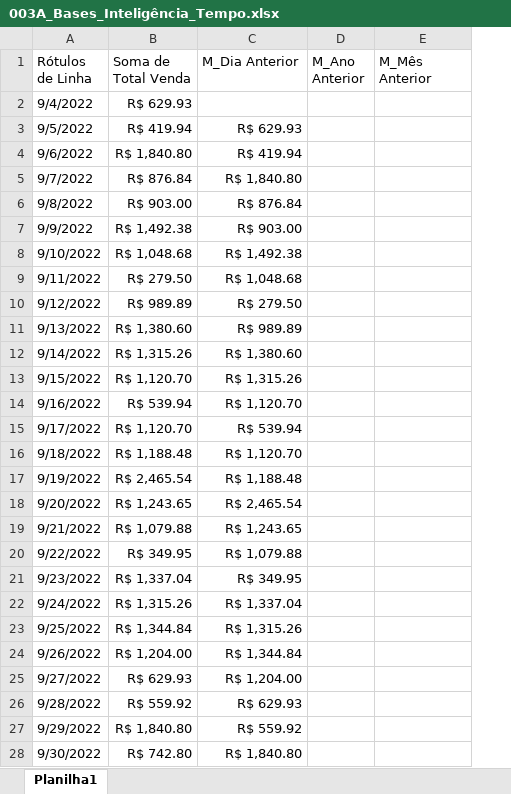
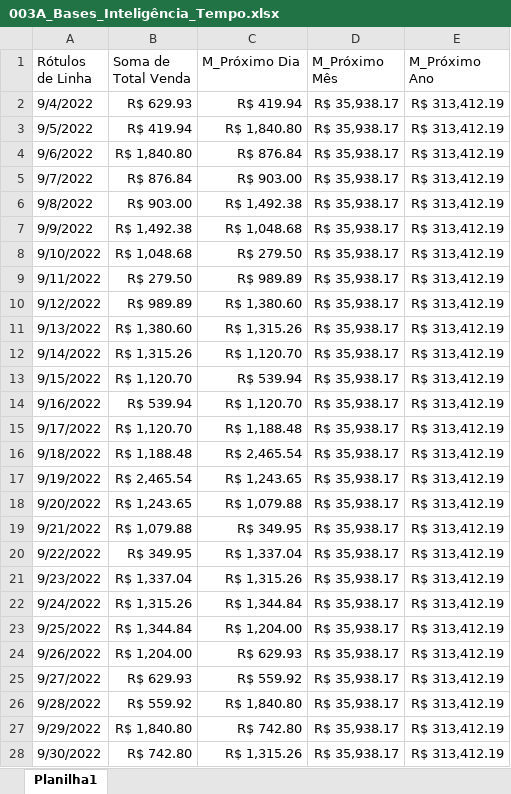
Before and after one commit to Rodr1goCN/EXCEL-POWER-BI, an Excel workbook: Excel/Power Pivot/003A_Bases_Inteligência_Tempo.xlsx, sheet Planilha1, drawn as a sheet; only a part is shown; values as stored, in another font and other column widths than the file's, no borders; removed rows and columns are numbered as before the commit, all else as after; the diff covers the shown part only; the diff names each change by its address in the sheet, - before the commit and + after, or states it on an @@ line.

Commit message:
Curso de Excel

```diff
--- a/Excel/Power Pivot/003A_Bases_Inteligência_Tempo.xlsx (sheet Planilha1)
+++ b/Excel/Power Pivot/003A_Bases_Inteligência_Tempo.xlsx (sheet Planilha1)
-column D (M_Ano Anterior), empty
+column E (M_Próximo Ano), rows 2-28: all R$ 313,412.19
-C1: M_Dia Anterior
+C1: M_Próximo Dia
-D1: M_Mês Anterior
+D1: M_Próximo Mês
-C2 (M_Próximo Dia): (empty)
+C2 (M_Próximo Dia): R$ 419.94
-D2:D28 (M_Próximo Mês): (empty)
+D2:D28 (M_Próximo Mês): R$ 35,938.17
-C3 (M_Próximo Dia): R$ 629.93
+C3 (M_Próximo Dia): R$ 1,840.80
-C4 (M_Próximo Dia): R$ 419.94
+C4 (M_Próximo Dia): R$ 876.84
-C5 (M_Próximo Dia): R$ 1,840.80
+C5 (M_Próximo Dia): R$ 903.00
-C6 (M_Próximo Dia): R$ 876.84
+C6 (M_Próximo Dia): R$ 1,492.38
-C7 (M_Próximo Dia): R$ 903.00
+C7 (M_Próximo Dia): R$ 1,048.68
-C8 (M_Próximo Dia): R$ 1,492.38
+C8 (M_Próximo Dia): R$ 279.50
-C9 (M_Próximo Dia): R$ 1,048.68
+C9 (M_Próximo Dia): R$ 989.89
-C10 (M_Próximo Dia): R$ 279.50
+C10 (M_Próximo Dia): R$ 1,380.60
-C11 (M_Próximo Dia): R$ 989.89
+C11 (M_Próximo Dia): R$ 1,315.26
-C12 (M_Próximo Dia): R$ 1,380.60
+C12 (M_Próximo Dia): R$ 1,120.70
-C13 (M_Próximo Dia): R$ 1,315.26
+C13 (M_Próximo Dia): R$ 539.94
-C15 (M_Próximo Dia): R$ 539.94
+C15 (M_Próximo Dia): R$ 1,188.48
-C16 (M_Próximo Dia): R$ 1,120.70
+C16 (M_Próximo Dia): R$ 2,465.54
-C17 (M_Próximo Dia): R$ 1,188.48
+C17 (M_Próximo Dia): R$ 1,243.65
-C18 (M_Próximo Dia): R$ 2,465.54
+C18 (M_Próximo Dia): R$ 1,079.88
-C19 (M_Próximo Dia): R$ 1,243.65
+C19 (M_Próximo Dia): R$ 349.95
-C20 (M_Próximo Dia): R$ 1,079.88
+C20 (M_Próximo Dia): R$ 1,337.04
-C21 (M_Próximo Dia): R$ 349.95
+C21 (M_Próximo Dia): R$ 1,315.26
-C22 (M_Próximo Dia): R$ 1,337.04
+C22 (M_Próximo Dia): R$ 1,344.84
-C23 (M_Próximo Dia): R$ 1,315.26
+C23 (M_Próximo Dia): R$ 1,204.00
-C24 (M_Próximo Dia): R$ 1,344.84
+C24 (M_Próximo Dia): R$ 629.93
-C25 (M_Próximo Dia): R$ 1,204.00
+C25 (M_Próximo Dia): R$ 559.92
-C26 (M_Próximo Dia): R$ 629.93
+C26 (M_Próximo Dia): R$ 1,840.80
-C27 (M_Próximo Dia): R$ 559.92
+C27 (M_Próximo Dia): R$ 742.80
-C28 (M_Próximo Dia): R$ 1,840.80
+C28 (M_Próximo Dia): R$ 1,315.26
```
Also changed, not shown: 683 edited cells elsewhere in this sheet.
